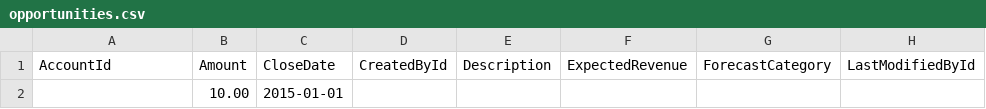
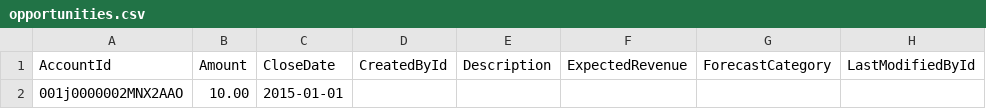
Before and after one commit to seanahn/d7a, a CSV file: testResources/opportunities/opportunities.csv, drawn as a sheet; only a part is shown; the diff names each change by its address in the sheet, - before the commit and + after, or states it on an @@ line.

```diff
--- a/testResources/opportunities/opportunities.csv
+++ b/testResources/opportunities/opportunities.csv
-A2 (AccountId): (empty)
+A2 (AccountId): 001j0000002MNX2AAO
```
Also changed, not shown: 2 other files.
